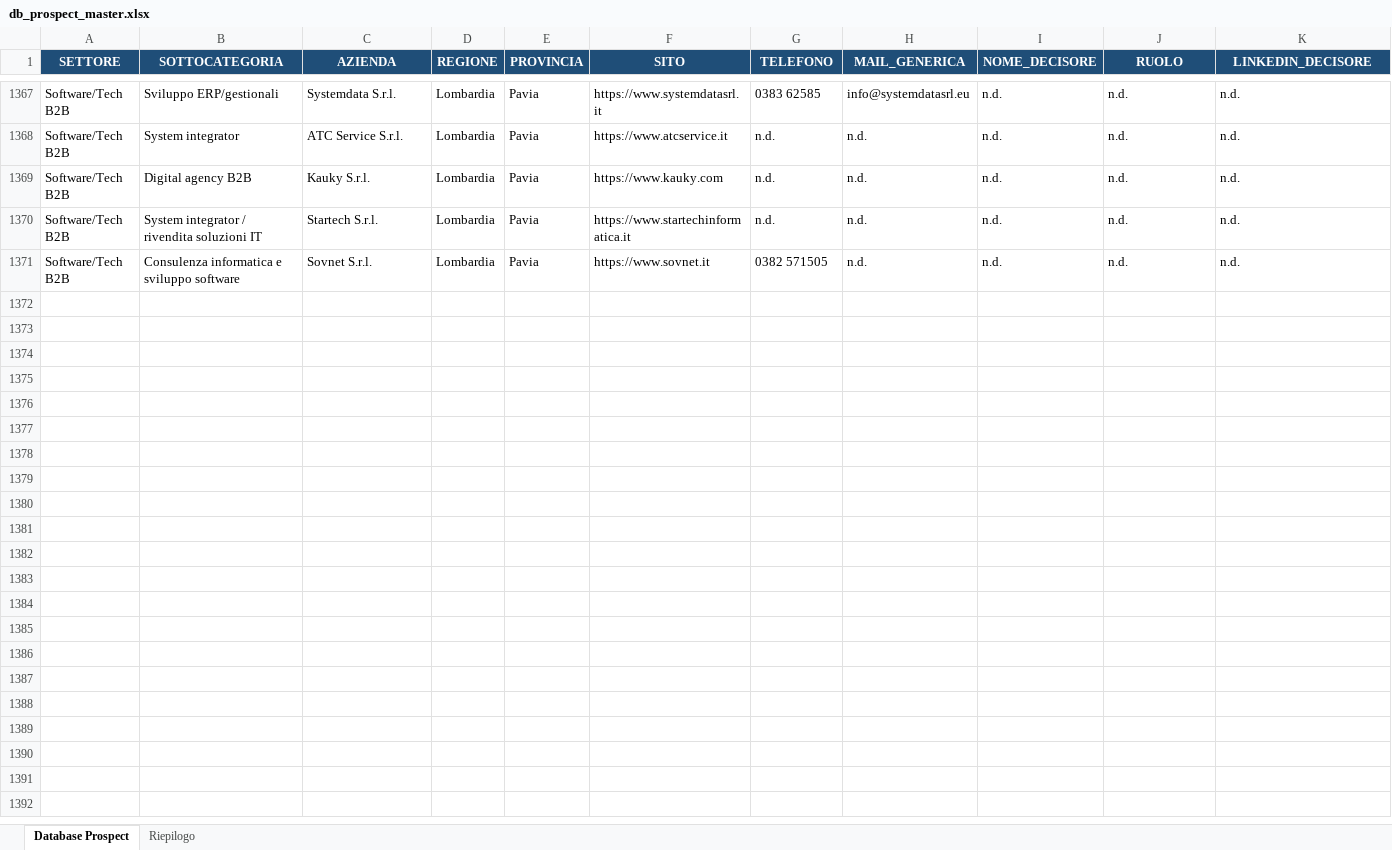
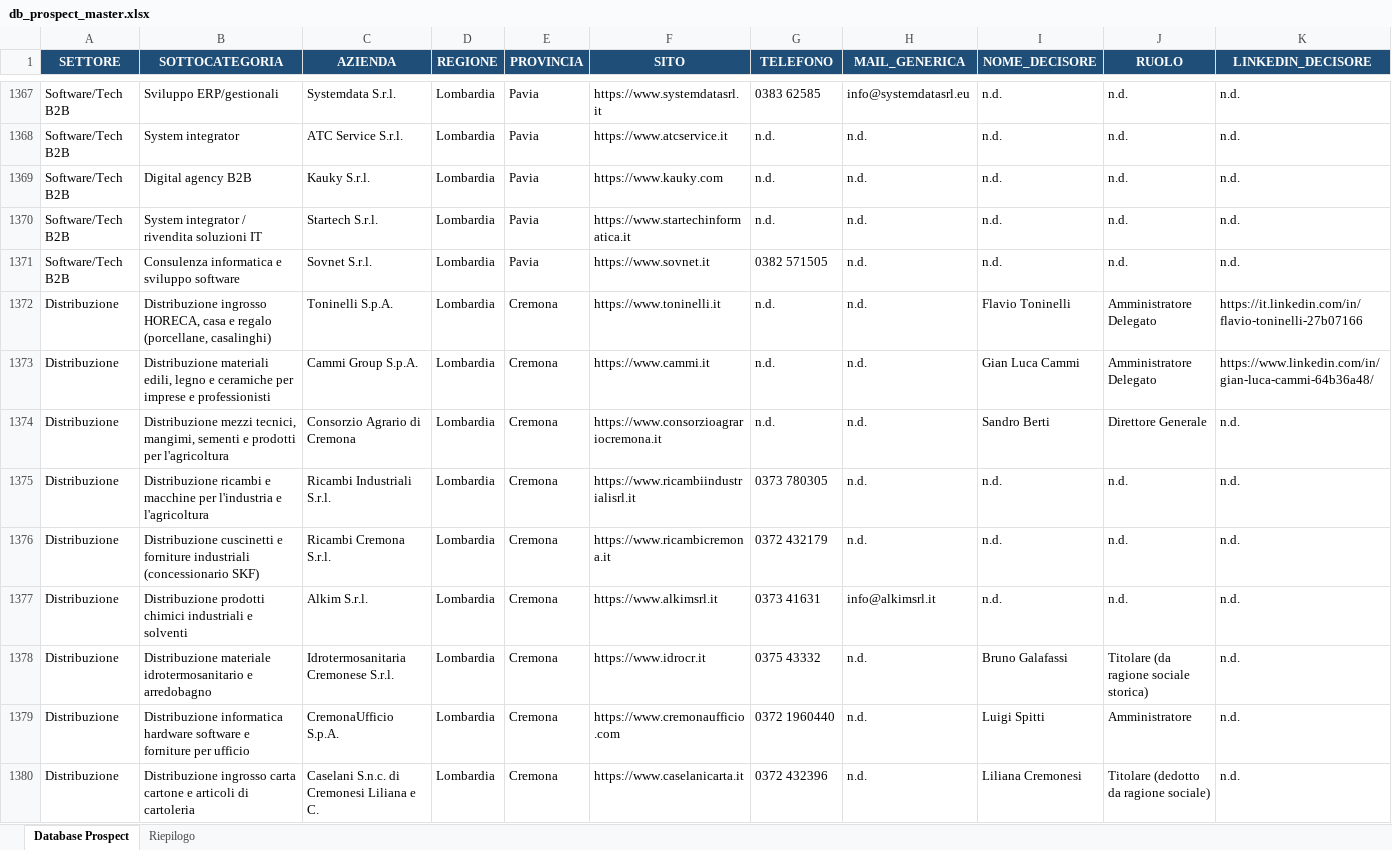
Before and after one commit to rarmentaro1204/mrv, an Excel workbook: data/db_prospect_master.xlsx, sheet Database Prospect, drawn as a sheet; only a part is shown, gaps mark what is left out; values as stored, in another font and other column widths than the file's, no borders; rows hold the shown columns only; the diff covers the shown part only; the diff names each change by its address in the sheet, - before the commit and + after, or states it on an @@ line.

```diff
--- a/data/db_prospect_master.xlsx (sheet Database Prospect)
+++ b/data/db_prospect_master.xlsx (sheet Database Prospect)
+row 1372: Distribuzione | Distribuzione ingrosso HORECA, casa e regalo (porcellane, casalinghi) | Toninelli S.p.A. | Lombardia | Cremona | https://www.toninelli.it | n.d. | n.d. | Flavio Toninelli | Amministratore Delegato | https://it.linkedin.com/in/flavio-toninelli-27b07166
+row 1373: Distribuzione | Distribuzione materiali edili, legno e ceramiche per imprese e professionisti | Cammi Group S.p.A. | Lombardia | Cremona | https://www.cammi.it | n.d. | n.d. | Gian Luca Cammi | Amministratore Delegato | https://www.linkedin.com/in/gian-luca-cammi-64b36a48/
+row 1374: Distribuzione | Distribuzione mezzi tecnici, mangimi, sementi e prodotti per l'agricoltura | Consorzio Agrario di Cremona | Lombardia | Cremona | https://www.consorzioagrariocremona.it | n.d. | n.d. | Sandro Berti | Direttore Generale | n.d.
+row 1375: Distribuzione | Distribuzione ricambi e macchine per l'industria e l'agricoltura | Ricambi Industriali S.r.l. | Lombardia | Cremona | https://www.ricambiindustrialisrl.it | 0373 780305 | n.d. | n.d. | n.d. | n.d.
+row 1376: Distribuzione | Distribuzione cuscinetti e forniture industriali (concessionario SKF) | Ricambi Cremona S.r.l. | Lombardia | Cremona | https://www.ricambicremona.it | 0372 432179 | n.d. | n.d. | n.d. | n.d.
+row 1377: Distribuzione | Distribuzione prodotti chimici industriali e solventi | Alkim S.r.l. | Lombardia | Cremona | https://www.alkimsrl.it | 0373 41631 | info@alkimsrl.it | n.d. | n.d. | n.d.
+row 1378: Distribuzione | Distribuzione materiale idrotermosanitario e arredobagno | Idrotermosanitaria Cremonese S.r.l. | Lombardia | Cremona | https://www.idrocr.it | 0375 43332 | n.d. | Bruno Galafassi | Titolare (da ragione sociale storica) | n.d.
+row 1379: Distribuzione | Distribuzione informatica hardware software e forniture per ufficio | CremonaUfficio S.p.A. | Lombardia | Cremona | https://www.cremonaufficio.com | 0372 1960440 | n.d. | Luigi Spitti | Amministratore | n.d.
+row 1380: Distribuzione | Distribuzione ingrosso carta cartone e articoli di cartoleria | Caselani S.n.c. di Cremonesi Liliana e C. | Lombardia | Cremona | https://www.caselanicarta.it | 0372 432396 | n.d. | Liliana Cremonesi | Titolare (dedotto da ragione sociale) | n.d.
```
Also changed, not shown: 16 added rows elsewhere in this sheet, sheet Riepilogo, 2 other files.
